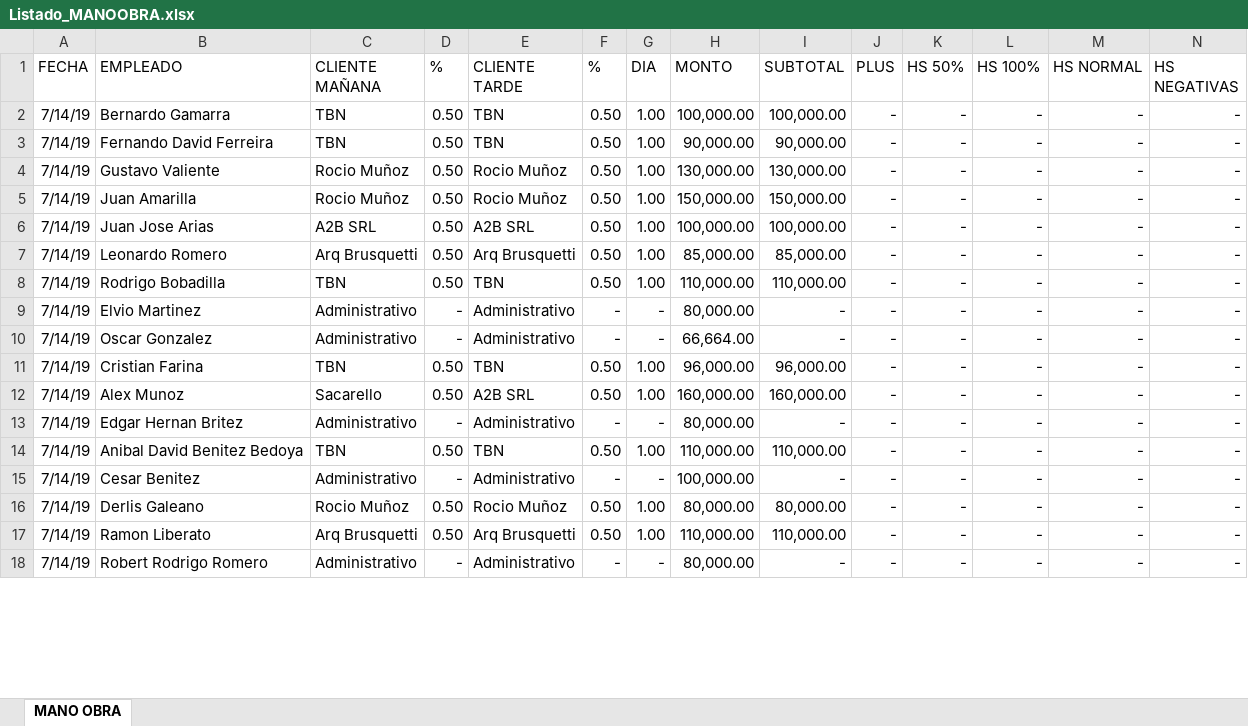
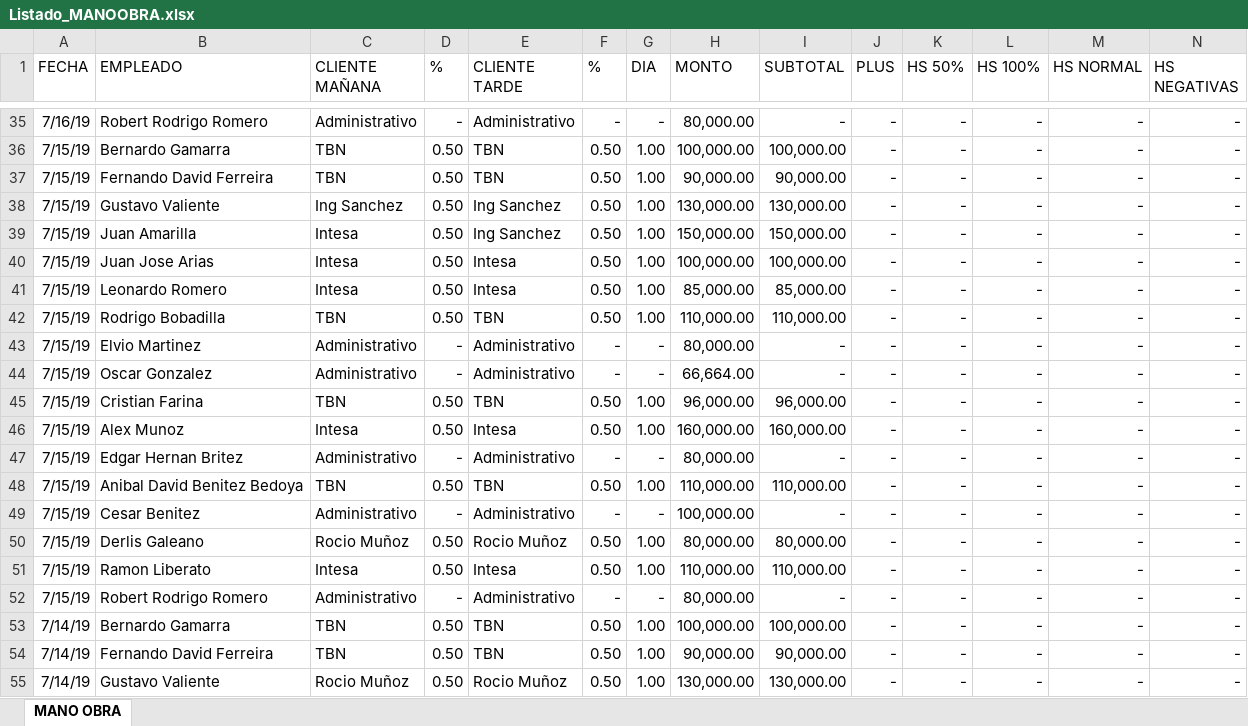
Before and after one commit to loviedo/asispro_crm, an Excel workbook: Listado_MANOOBRA.xlsx, sheet MANO OBRA, drawn as a sheet; only a part is shown, gaps mark what is left out; the shorter side is filled out with more unchanged rows; values as stored, in another font and other column widths than the file's, no borders; rows hold the shown columns only; the diff covers the shown part only; the diff names each change by its address in the sheet, - before the commit and + after, or states it on an @@ line.

```diff
--- a/Listado_MANOOBRA.xlsx (sheet MANO OBRA)
+++ b/Listado_MANOOBRA.xlsx (sheet MANO OBRA)
+row 35: 7/16/19 | Robert Rodrigo Romero | Administrativo | - | Administrativo | - | - | 80,000.00 | - | - | - | - | - | -
+row 36: 7/15/19 | Bernardo Gamarra | TBN | 0.50 | TBN | 0.50 | 1.00 | 100,000.00 | 100,000.00 | - | - | - | - | -
+row 37: 7/15/19 | Fernando David Ferreira | TBN | 0.50 | TBN | 0.50 | 1.00 | 90,000.00 | 90,000.00 | - | - | - | - | -
+row 38: 7/15/19 | Gustavo Valiente | Ing Sanchez | 0.50 | Ing Sanchez | 0.50 | 1.00 | 130,000.00 | 130,000.00 | - | - | - | - | -
+row 39: 7/15/19 | Juan Amarilla | Intesa | 0.50 | Ing Sanchez | 0.50 | 1.00 | 150,000.00 | 150,000.00 | - | - | - | - | -
+row 40: 7/15/19 | Juan Jose Arias | Intesa | 0.50 | Intesa | 0.50 | 1.00 | 100,000.00 | 100,000.00 | - | - | - | - | -
+row 41: 7/15/19 | Leonardo Romero | Intesa | 0.50 | Intesa | 0.50 | 1.00 | 85,000.00 | 85,000.00 | - | - | - | - | -
+row 42: 7/15/19 | Rodrigo Bobadilla | TBN | 0.50 | TBN | 0.50 | 1.00 | 110,000.00 | 110,000.00 | - | - | - | - | -
+row 43: 7/15/19 | Elvio Martinez | Administrativo | - | Administrativo | - | - | 80,000.00 | - | - | - | - | - | -
+row 44: 7/15/19 | Oscar Gonzalez | Administrativo | - | Administrativo | - | - | 66,664.00 | - | - | - | - | - | -
+row 45: 7/15/19 | Cristian Farina | TBN | 0.50 | TBN | 0.50 | 1.00 | 96,000.00 | 96,000.00 | - | - | - | - | -
+row 46: 7/15/19 | Alex Munoz | Intesa | 0.50 | Intesa | 0.50 | 1.00 | 160,000.00 | 160,000.00 | - | - | - | - | -
+row 47: 7/15/19 | Edgar Hernan Britez | Administrativo | - | Administrativo | - | - | 80,000.00 | - | - | - | - | - | -
+row 48: 7/15/19 | Anibal David Benitez Bedoya | TBN | 0.50 | TBN | 0.50 | 1.00 | 110,000.00 | 110,000.00 | - | - | - | - | -
+row 49: 7/15/19 | Cesar Benitez | Administrativo | - | Administrativo | - | - | 100,000.00 | - | - | - | - | - | -
+row 50: 7/15/19 | Derlis Galeano | Rocio Muñoz | 0.50 | Rocio Muñoz | 0.50 | 1.00 | 80,000.00 | 80,000.00 | - | - | - | - | -
+row 51: 7/15/19 | Ramon Liberato | Intesa | 0.50 | Intesa | 0.50 | 1.00 | 110,000.00 | 110,000.00 | - | - | - | - | -
+row 52: 7/15/19 | Robert Rodrigo Romero | Administrativo | - | Administrativo | - | - | 80,000.00 | - | - | - | - | - | -
```
Also changed, not shown: 33 added rows and 112 edited cells elsewhere in this sheet, LIQ_20197_1_9.xlsx, 3 other files.
